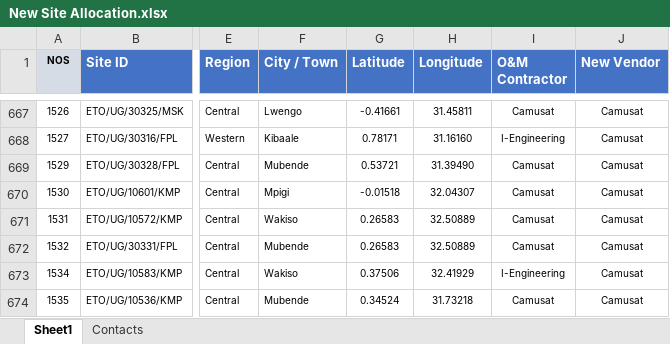
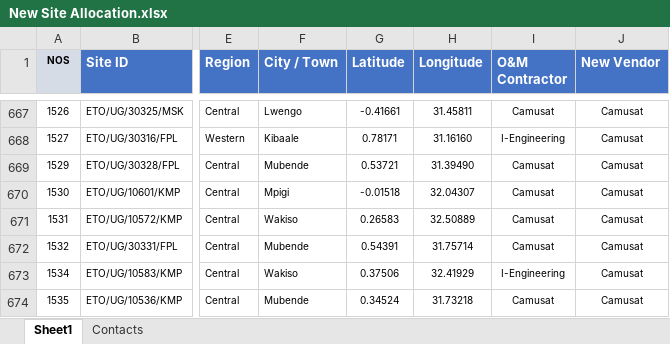
Before and after one commit to AllanKavuma/epadlock.swap, an Excel workbook: New Site Allocation.xlsx, sheet Sheet1, drawn as a sheet; only a part is shown, gaps mark what is left out; values as stored, in another font and other column widths than the file's, no borders; conditional formats not drawn; the diff names each change by its address in the sheet, - before the commit and + after, or states it on an @@ line.

```diff
--- a/New Site Allocation.xlsx (sheet Sheet1)
+++ b/New Site Allocation.xlsx (sheet Sheet1)
-G672 (Latitude): 0.26583
+G672 (Latitude): 0.54391
-H672 (Longitude): 32.50889
+H672 (Longitude): 31.75714
```
Also changed, not shown: Padlock Swap Locations.xlsx, 2 other files.
